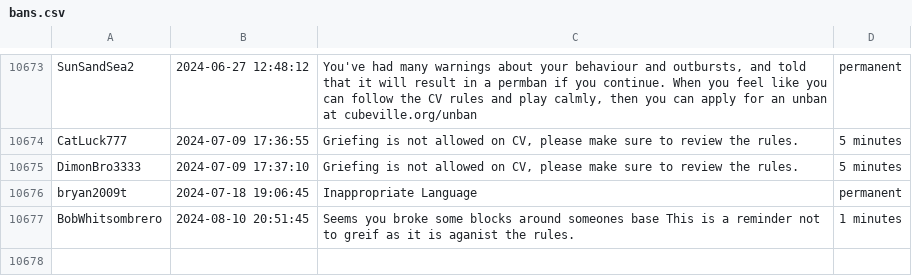
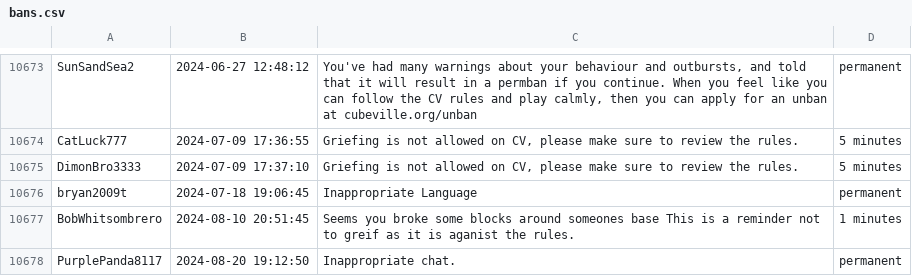
Before and after one commit to blurry16/cubeville-bans, a CSV file: bans.csv, drawn as a sheet; only a part is shown, gaps mark what is left out.

Commit message:
already parsed
Pls see commit d9c3a58 k

```diff
--- a/bans.csv
+++ b/bans.csv
@@ -10677 +10677,2 @@ bryan2009t	2024-07-18 19:06:45	Inappropriate Language	permanent
 BobWhitsombrero	2024-08-10 20:51:45	Seems you broke some blocks around someones base This is a reminder not to greif as it is aganist the rules.	1 minutes
+PurplePanda8117	2024-08-20 19:12:50	Inappropriate chat.	permanent
```
